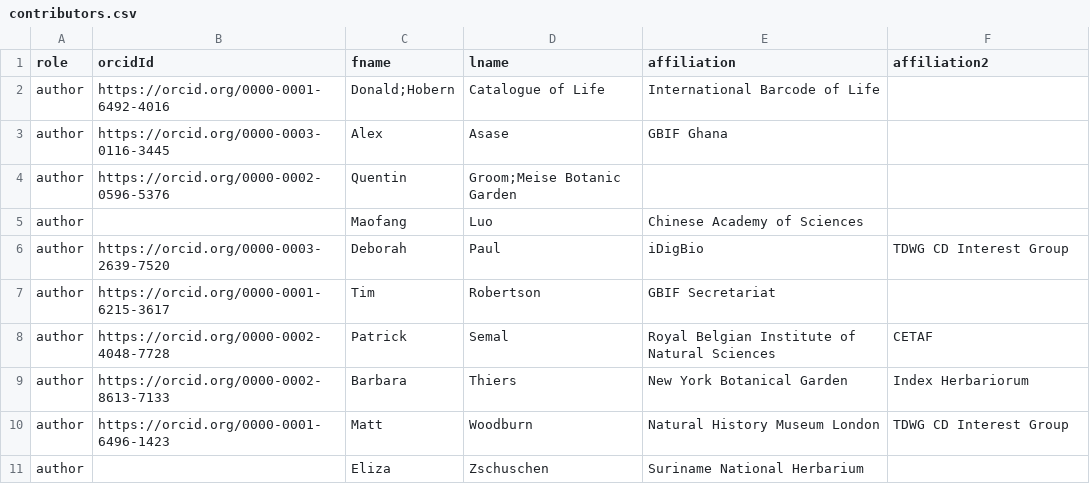
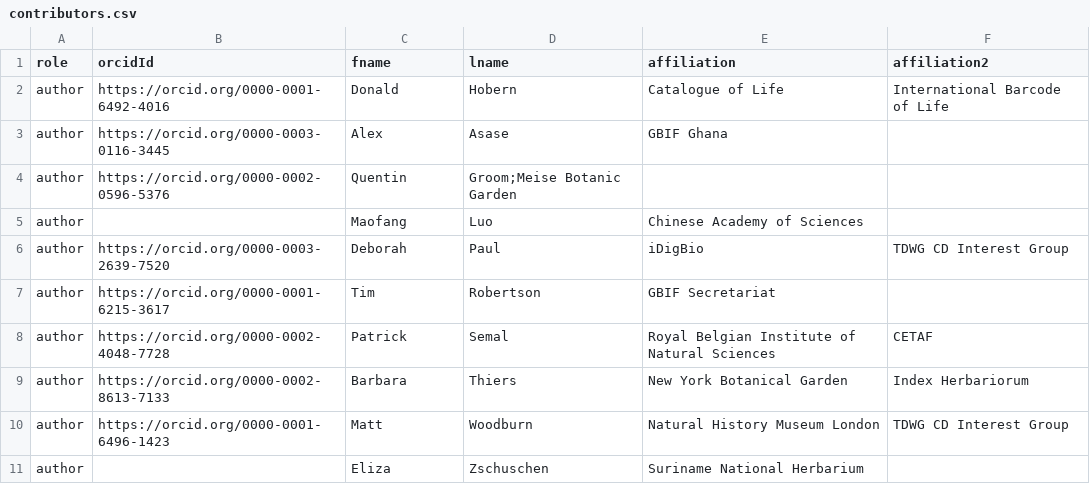
Before and after one commit to gbif/doc-collections-idea-paper, a CSV file: contributors.csv, drawn as a sheet.

Commit message:
one last comma

```diff
--- a/contributors.csv
+++ b/contributors.csv
@@ -1,3 +1,3 @@
 role,orcidId,fname,lname,affiliation,affiliation2
-author,https://orcid.org/0000-0001-6492-4016,Donald;Hobern,Catalogue of Life,International Barcode of Life
+author,https://orcid.org/0000-0001-6492-4016,Donald,Hobern,Catalogue of Life,International Barcode of Life
 author,https://orcid.org/0000-0003-0116-3445,Alex,Asase,GBIF Ghana,
```
